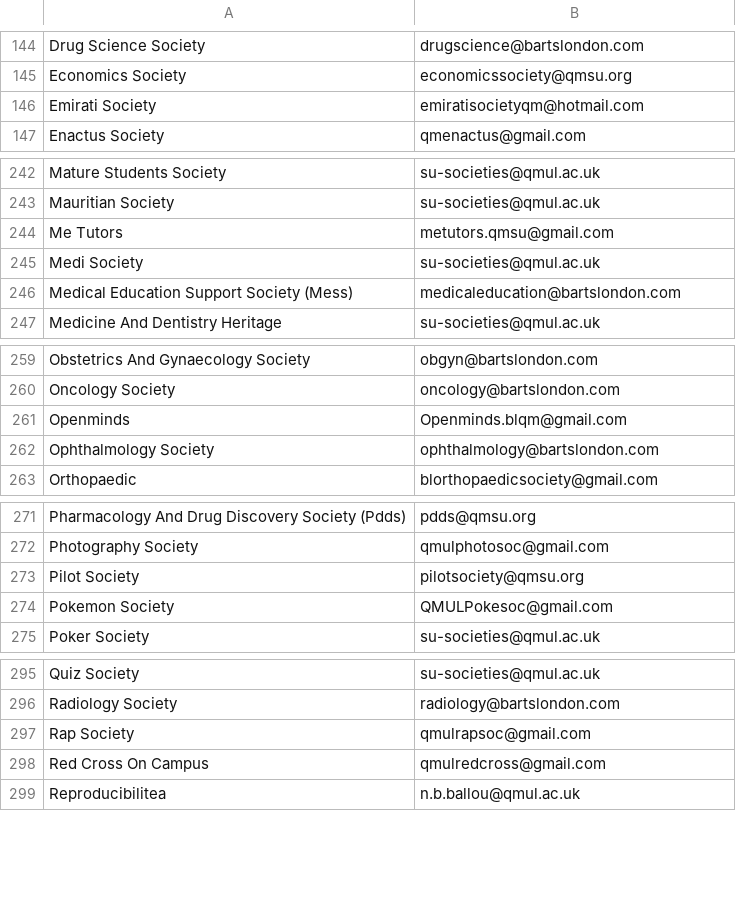
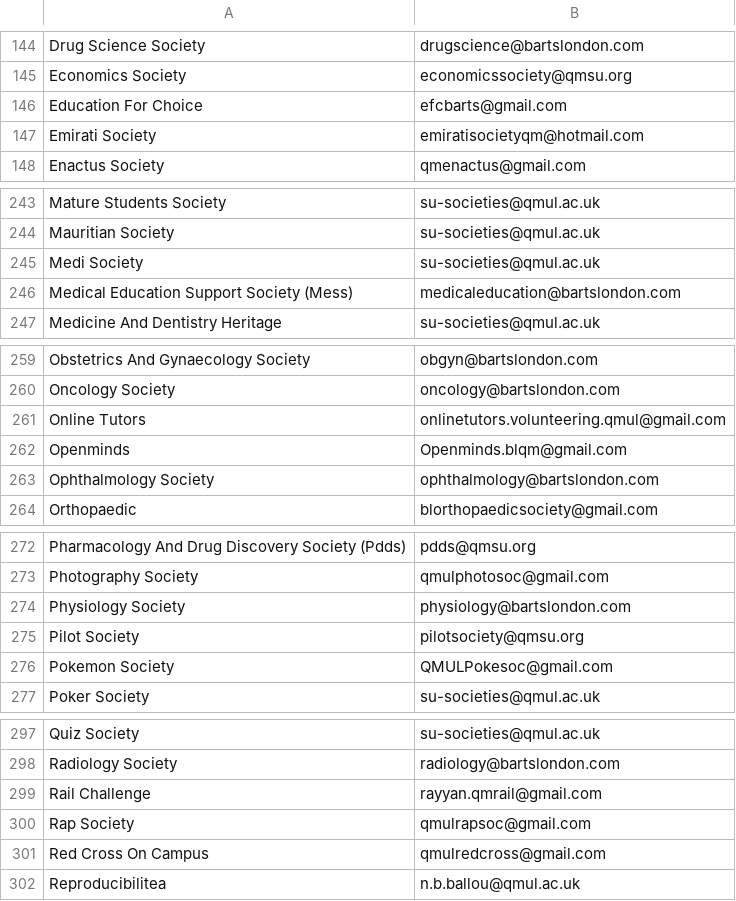
Before and after one commit to kcsoc/society-email-scrape, a CSV file: docs/output/qmul.csv, drawn as a sheet; only a part is shown, gaps mark what is left out; removed rows and columns are numbered as before the commit, all else as after; the diff covers the shown part only; the diff names each change by its address in the sheet, - before the commit and + after, or states it on an @@ line.

```diff
--- a/docs/output/qmul.csv
+++ b/docs/output/qmul.csv
+row 146: Education For Choice | efcbarts@gmail.com
-row 244: Me Tutors | metutors.qmsu@gmail.com
+row 261: Online Tutors | onlinetutors.volunteering.qmul@gmail.com
+row 274: Physiology Society | physiology@bartslondon.com
+row 299: Rail Challenge | rayyan.qmrail@gmail.com
```
Also changed, not shown: 2 edited cells elsewhere in this file, docs/output/aston.csv.
